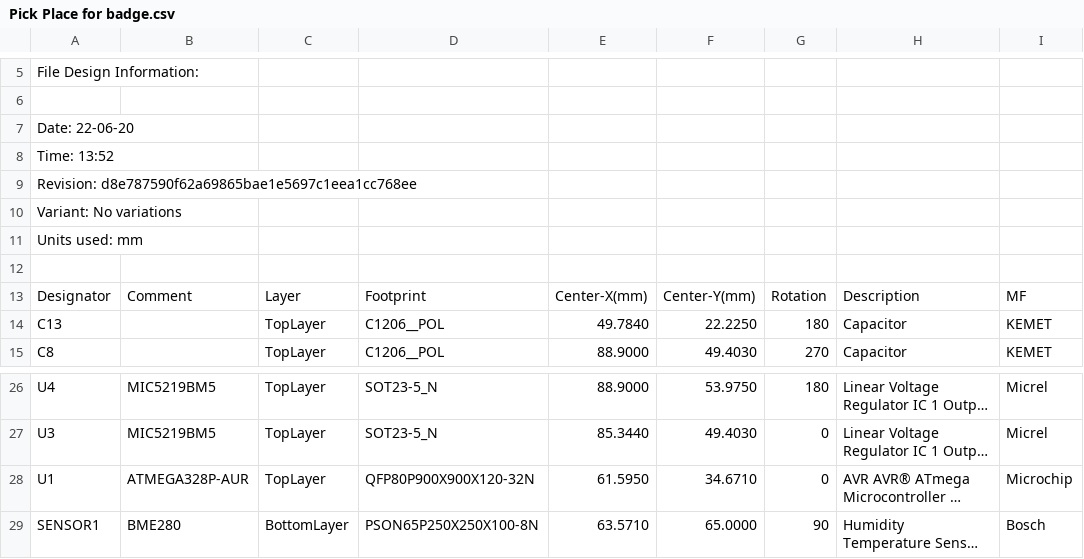
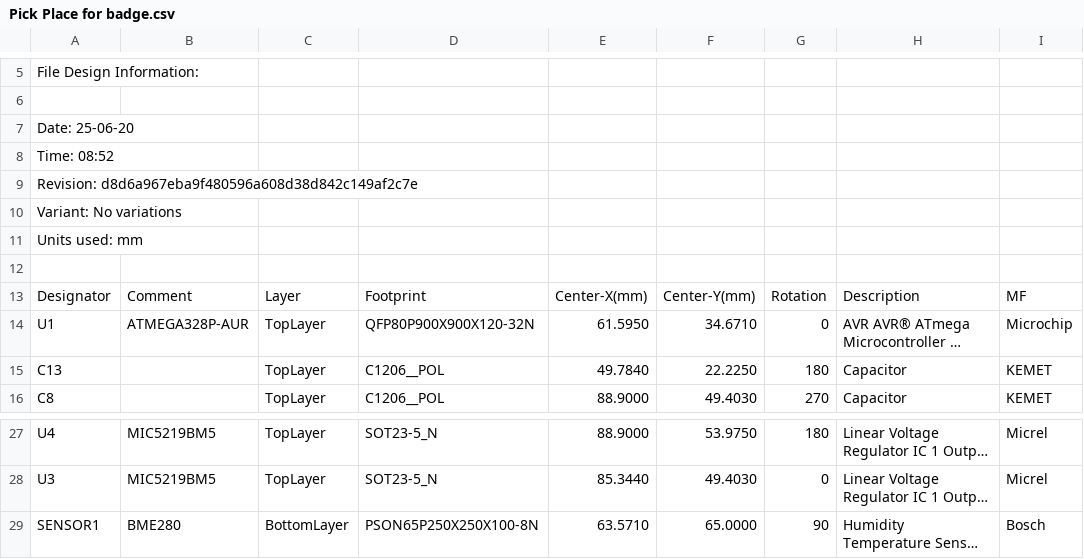
Before and after one commit to TomKeddie/prj-teachmepcb, a CSV file: 2020-rigid/Badge/Project Outputs for Badge/Pick Place for badge.csv, drawn as a sheet; only a part is shown, gaps mark what is left out; long unchanged cells end in …; the diff names each change by its address in the sheet, - before the commit and + after, or states it on an @@ line.

Commit message:
2020 Rigid: pcb updates from first design review

```diff
--- a/2020-rigid/Badge/Project Outputs for Badge/Pick Place for badge.csv
+++ b/2020-rigid/Badge/Project Outputs for Badge/Pick Place for badge.csv
-A7: Date: 22-06-20
+A7: Date: 25-06-20
-A8: Time: 13:52
+A8: Time: 08:52
-A9: Revision: d8e787590f62a69865bae1e5697c1eea1cc768ee
+A9: Revision: d8d6a967eba9f480596a608d38d842c149af2c7e
@@ row 28 moved to row 14: U1 @@
```
Also changed, not shown: 19 other files.
